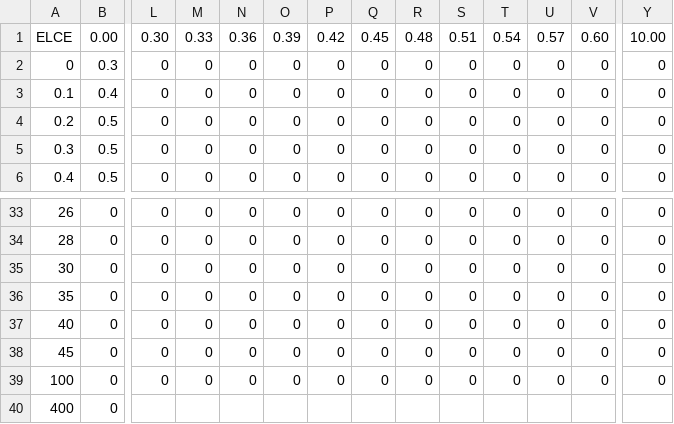
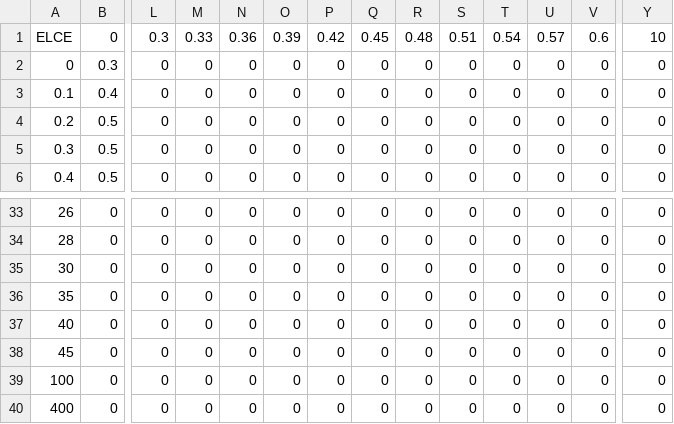
Before and after one commit to CPRA-MP/ICM_LAVegMod, a CSV file: tables/establishment_ELCE.csv, drawn as a sheet; only a part is shown, gaps mark what is left out; the diff covers the shown part only; the diff names each change by its address in the sheet, - before the commit and + after, or states it on an @@ line.

Commit message:
Update establishment_ELCE.csv

```diff
--- a/tables/establishment_ELCE.csv
+++ b/tables/establishment_ELCE.csv
-B1: 0.00
+B1: 0
-L1: 0.30
+L1: 0.3
-V1: 0.60
+V1: 0.6
-Y1: 10.00
+Y1: 10
-L40: (empty)
+L40: 0
-M40: (empty)
+M40: 0
-N40: (empty)
+N40: 0
-O40: (empty)
+O40: 0
-P40: (empty)
+P40: 0
-Q40: (empty)
+Q40: 0
-R40: (empty)
+R40: 0
-S40: (empty)
+S40: 0
-T40: (empty)
+T40: 0
-U40: (empty)
+U40: 0
-V40: (empty)
+V40: 0
-Y40: (empty)
+Y40: 0
```
Also changed, not shown: 2 edited cells elsewhere in this file.
